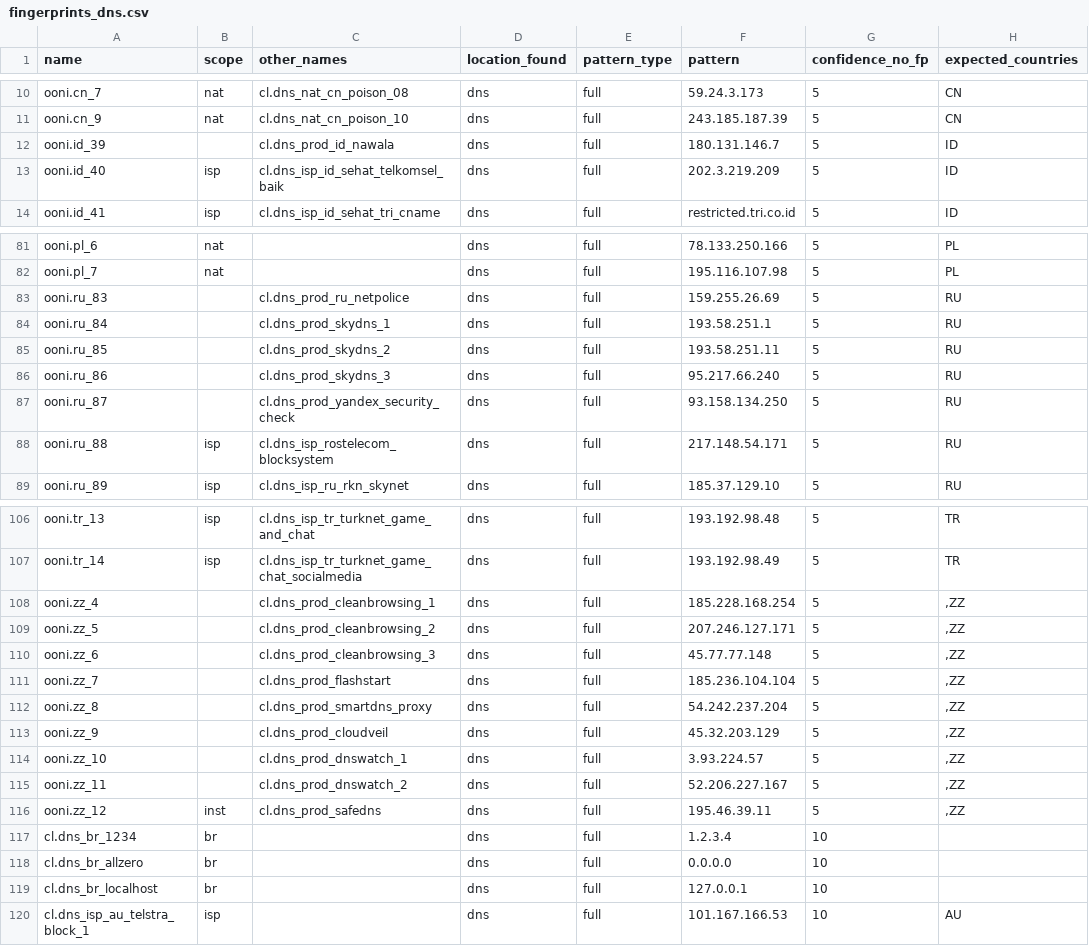
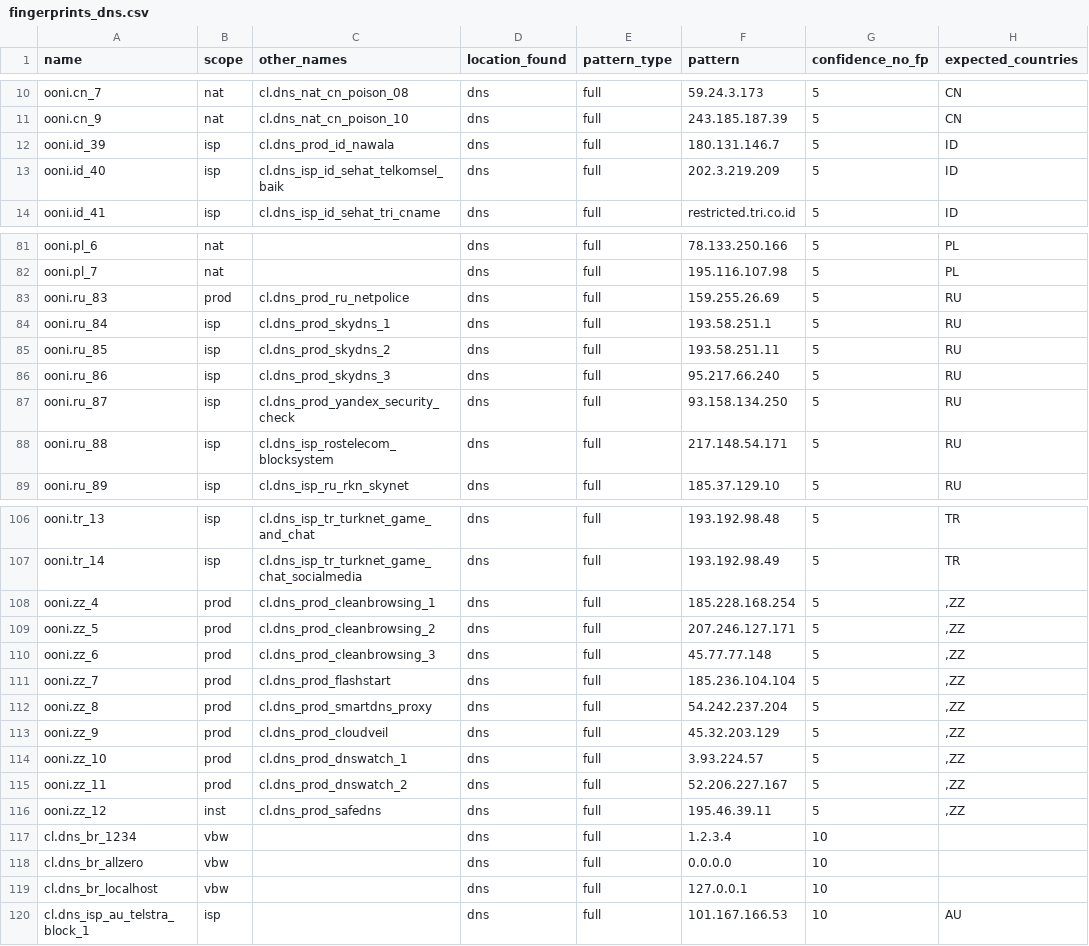
Before and after one commit to ooni/blocking-fingerprints, a CSV file: fingerprints_dns.csv, drawn as a sheet; only a part is shown, gaps mark what is left out; the diff names each change by its address in the sheet, - before the commit and + after, or states it on an @@ line.

```diff
--- a/fingerprints_dns.csv
+++ b/fingerprints_dns.csv
-B12 (scope): (empty)
+B12 (scope): isp
-B83 (scope): (empty)
+B83 (scope): prod
-B84:B87 (scope): (empty)
+B84:B87 (scope): isp
-B108:B115 (scope): (empty)
+B108:B115 (scope): prod
-B117:B119 (scope): br
+B117:B119 (scope): vbw
```
Also changed, not shown: fingerprints_http.csv.
